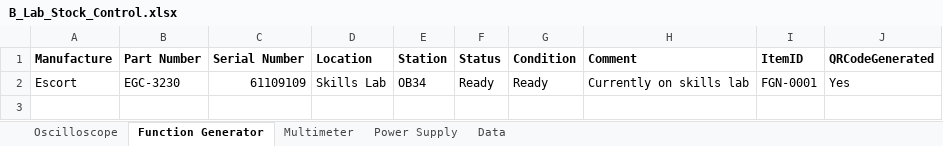
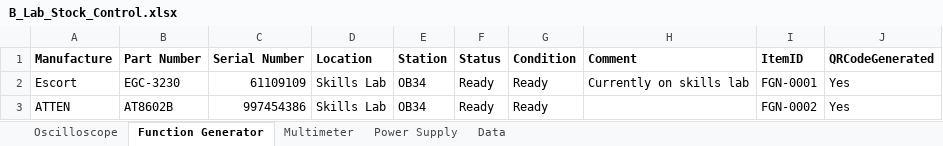
Before and after one commit to Paulkk156/Wits-Files, an Excel workbook: B_Lab_Stock_Control.xlsx, sheet Function Generator, drawn as a sheet; values as stored, in another font and other column widths than the file's, no borders; table styles not drawn; the diff names each change by its address in the sheet, - before the commit and + after, or states it on an @@ line.

Commit message:
B-Lab app: add Function Generator row 3 (FGN-0002)

```diff
--- a/B_Lab_Stock_Control.xlsx (sheet Function Generator)
+++ b/B_Lab_Stock_Control.xlsx (sheet Function Generator)
+row 3: ATTEN | AT8602B | 997454386 | Skills Lab | OB34 | Ready | Ready |  | FGN-0002 | Yes
```
